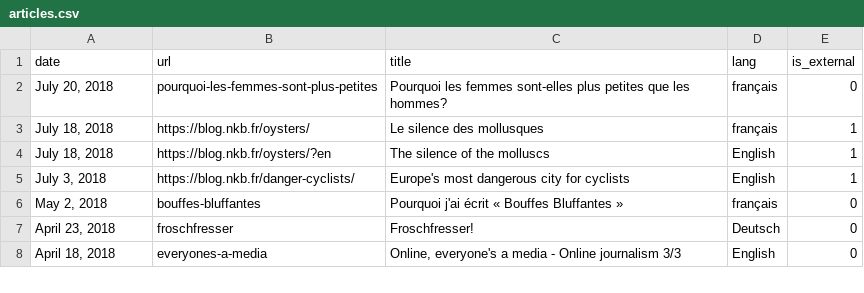
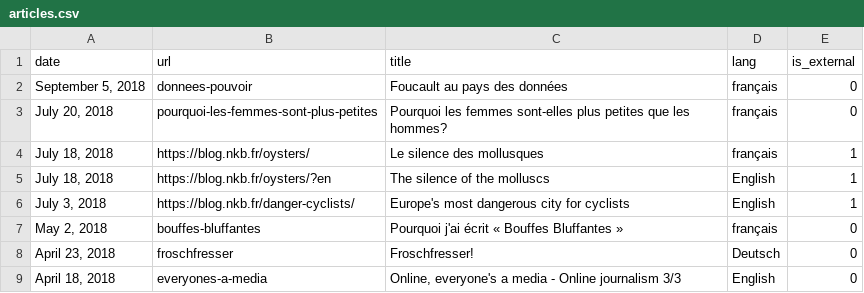
Before and after one commit to n-kb/n-kb.github.io, a CSV file: _public/assets/articles.csv, drawn as a sheet; only a part is shown.

Commit message:
added foucault

```diff
--- a/_public/assets/articles.csv
+++ b/_public/assets/articles.csv
@@ -1,2 +1,3 @@
 "date","url","title","lang","is_external"
+"September 5, 2018","donnees-pouvoir","Foucault au pays des données","français",0
 "July 20, 2018","pourquoi-les-femmes-sont-plus-petites","Pourquoi les femmes sont-elles plus petites que les hommes?","français",0
```
Also changed, not shown: 6 other files.
